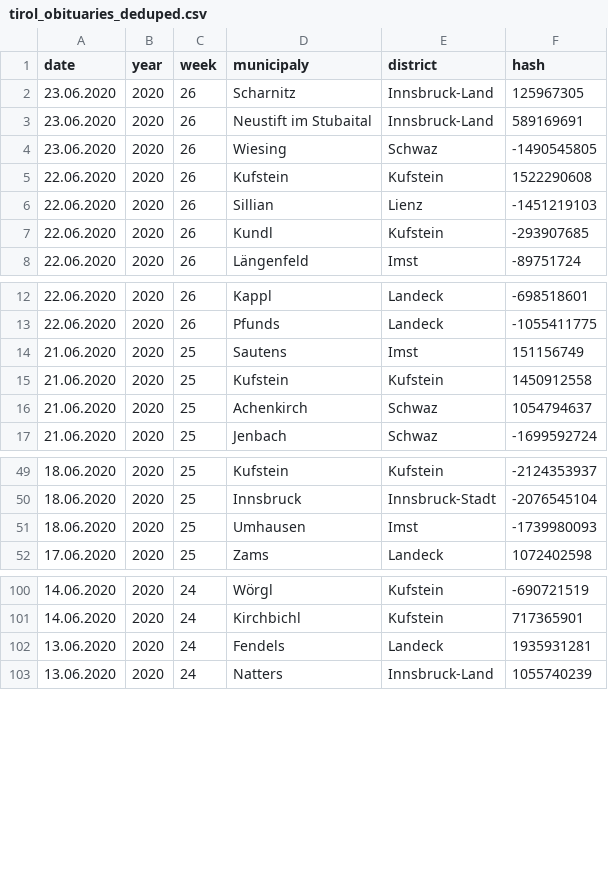
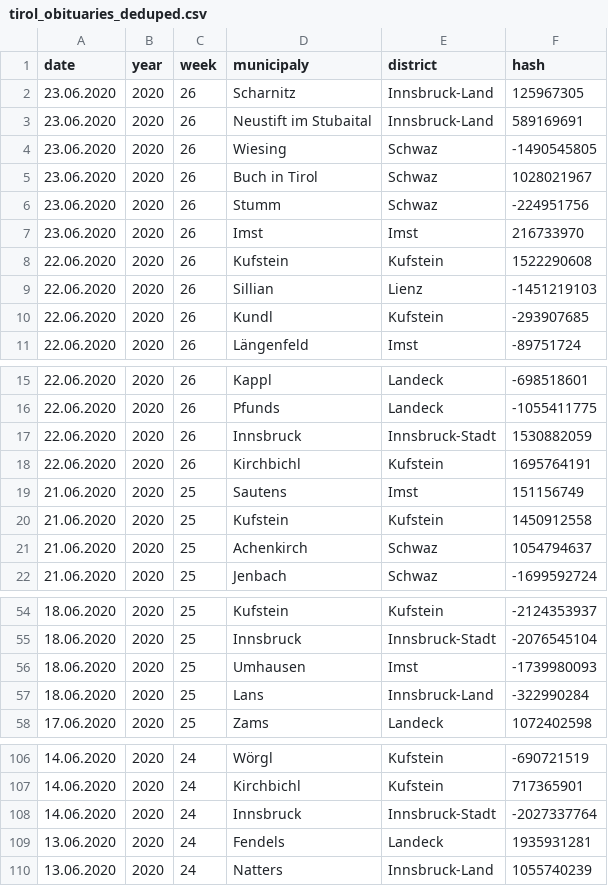
Before and after one commit to walterra/covid-19-tirol-ds, a CSV file: data/tirol_obituaries_deduped.csv, drawn as a sheet; only a part is shown, gaps mark what is left out.

```diff
--- a/data/tirol_obituaries_deduped.csv
+++ b/data/tirol_obituaries_deduped.csv
@@ -4,2 +4,5 @@ date,year,week,municipaly,district,hash
 23.06.2020,2020,26,Wiesing,Schwaz,-1490545805
+23.06.2020,2020,26,Buch in Tirol,Schwaz,1028021967
+23.06.2020,2020,26,Stumm,Schwaz,-224951756
+23.06.2020,2020,26,Imst,Imst,216733970
 22.06.2020,2020,26,Kufstein,Kufstein,1522290608
@@ -13,2 +16,4 @@ date,year,week,municipaly,district,hash
 22.06.2020,2020,26,Pfunds,Landeck,-1055411775
+22.06.2020,2020,26,Innsbruck,Innsbruck-Stadt,1530882059
+22.06.2020,2020,26,Kirchbichl,Kufstein,1695764191
 21.06.2020,2020,25,Sautens,Imst,151156749
@@ -51,2 +56,3 @@ date,year,week,municipaly,district,hash
 18.06.2020,2020,25,Umhausen,Imst,-1739980093
+18.06.2020,2020,25,Lans,Innsbruck-Land,-322990284
 17.06.2020,2020,25,Zams,Landeck,1072402598
@@ -101,2 +107,3 @@ date,year,week,municipaly,district,hash
 14.06.2020,2020,24,Kirchbichl,Kufstein,717365901
+14.06.2020,2020,24,Innsbruck,Innsbruck-Stadt,-2027337764
 13.06.2020,2020,24,Fendels,Landeck,1935931281
```
Also changed, not shown: data/tirol_obituaries_deduped_weekly_outlier_detection_features.csv, 10 other files.
